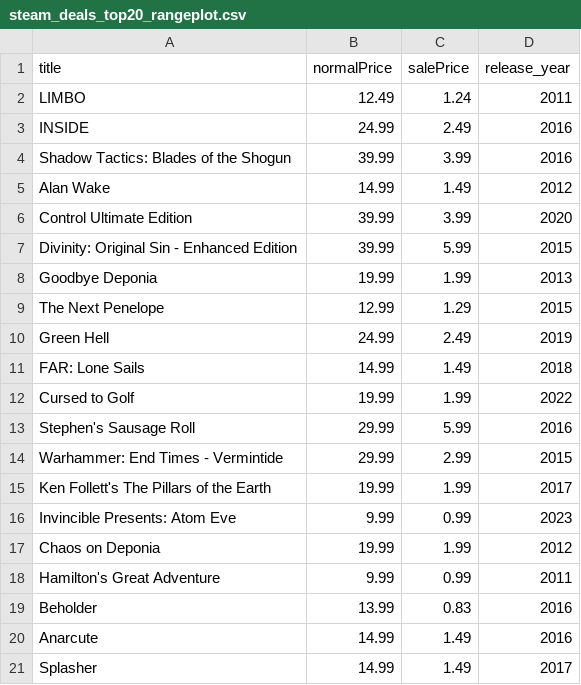
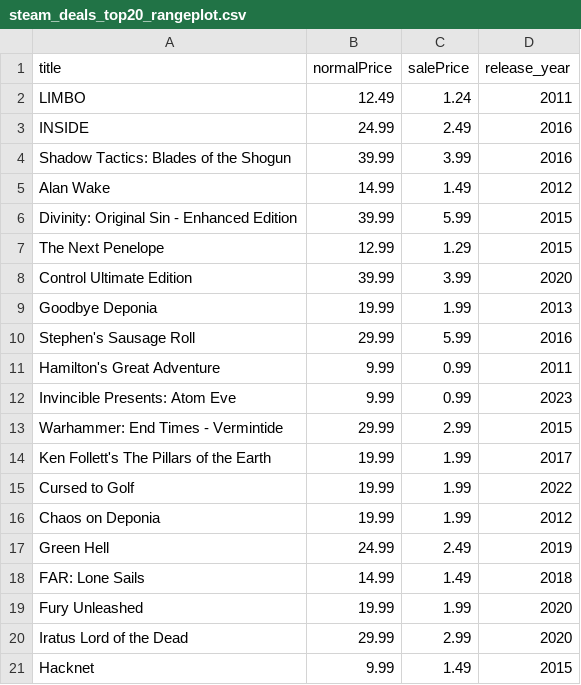
Before and after one commit to haiyib/steam-games, a CSV file: steam_deals_top20_rangeplot.csv, drawn as a sheet.

```diff
--- a/steam_deals_top20_rangeplot.csv
+++ b/steam_deals_top20_rangeplot.csv
@@ -5,17 +5,17 @@ Shadow Tactics: Blades of the Shogun,39.99,3.99,2016
 Alan Wake,14.99,1.49,2012
+Divinity: Original Sin - Enhanced Edition,39.99,5.99,2015
+The Next Penelope,12.99,1.29,2015
 Control Ultimate Edition,39.99,3.99,2020
-Divinity: Original Sin - Enhanced Edition,39.99,5.99,2015
 Goodbye Deponia,19.99,1.99,2013
-The Next Penelope,12.99,1.29,2015
+Stephen's Sausage Roll,29.99,5.99,2016
+Hamilton's Great Adventure,9.99,0.99,2011
+Invincible Presents: Atom Eve,9.99,0.99,2023
+Warhammer: End Times - Vermintide,29.99,2.99,2015
+Ken Follett's The Pillars of the Earth,19.99,1.99,2017
+Cursed to Golf,19.99,1.99,2022
+Chaos on Deponia,19.99,1.99,2012
 Green Hell,24.99,2.49,2019
 FAR: Lone Sails,14.99,1.49,2018
-Cursed to Golf,19.99,1.99,2022
-Stephen's Sausage Roll,29.99,5.99,2016
-Warhammer: End Times - Vermintide,29.99,2.99,2015
-Ken Follett's The Pillars of the Earth,19.99,1.99,2017
-Invincible Presents: Atom Eve,9.99,0.99,2023
-Chaos on Deponia,19.99,1.99,2012
-Hamilton's Great Adventure,9.99,0.99,2011
-Beholder,13.99,0.83,2016
-Anarcute,14.99,1.49,2016
-Splasher,14.99,1.49,2017
+Fury Unleashed,19.99,1.99,2020
+Iratus Lord of the Dead,29.99,2.99,2020
+Hacknet,9.99,1.49,2015
```
Also changed, not shown: cheapshark_updated.csv, 1 other file.
